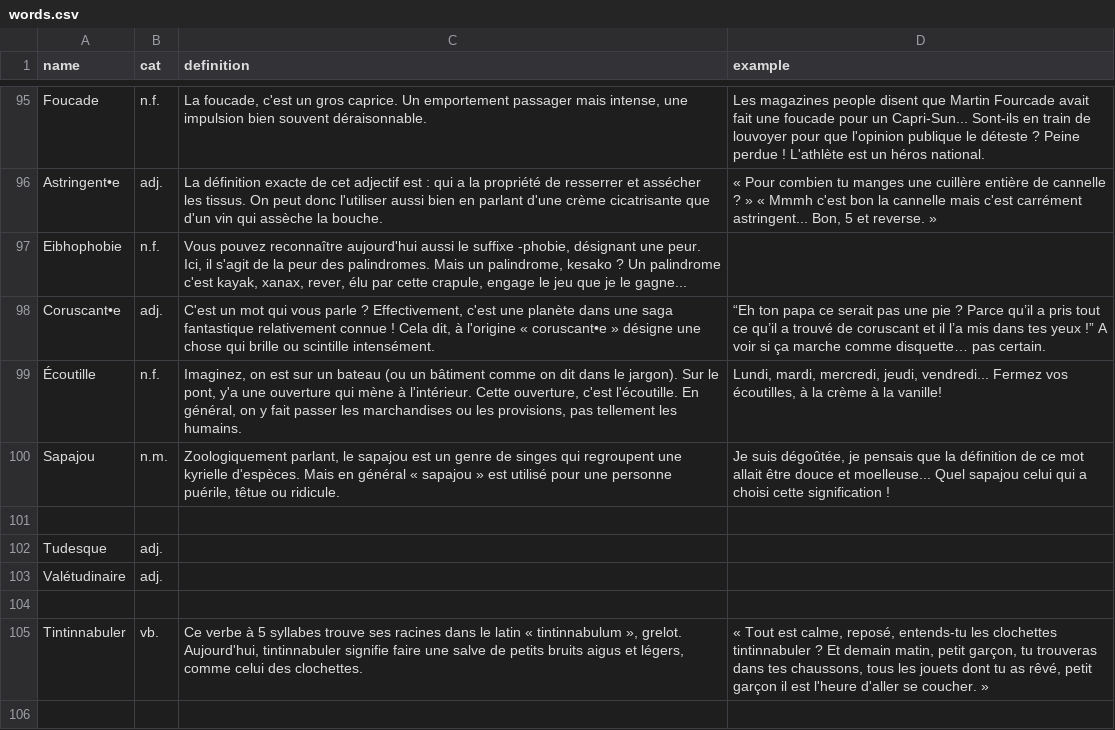
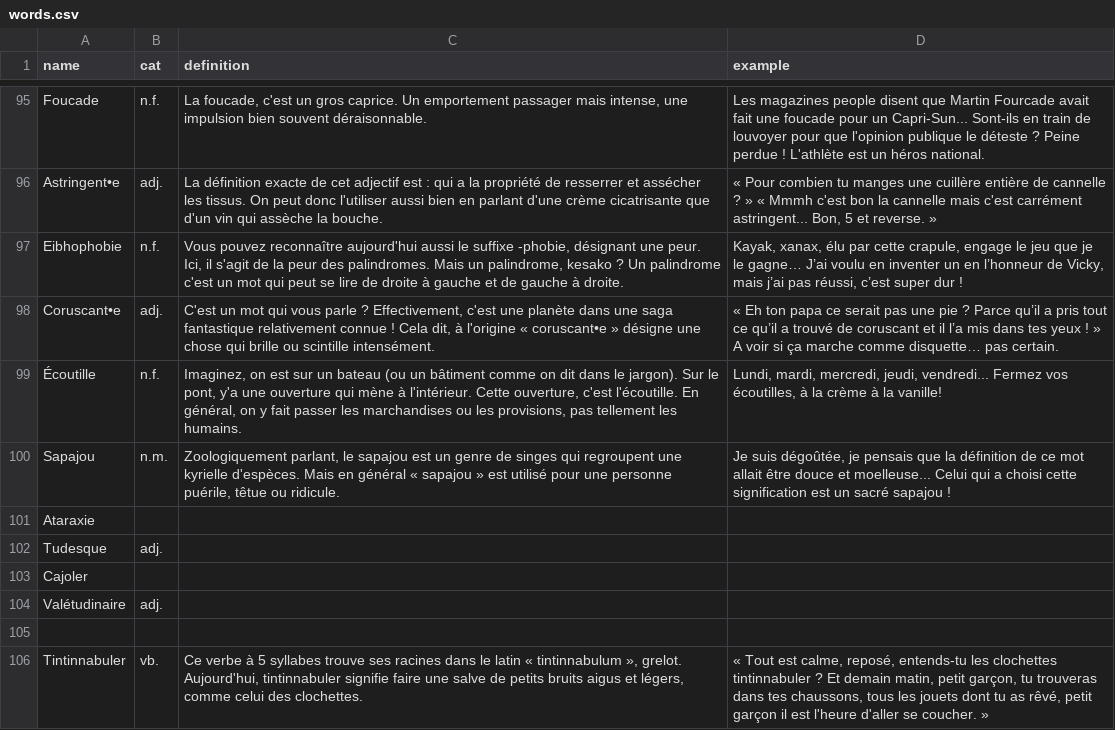
Before and after one commit to Thorgrue/loquacious, a CSV file: words.csv, drawn as a sheet; only a part is shown, gaps mark what is left out.

Commit message:
update

```diff
--- a/words.csv
+++ b/words.csv
@@ -96,8 +96,9 @@ Foucade,n.f.,"La foucade, c'est un gros caprice. Un emportement passager mais in
 Astringent•e,adj.,"La définition exacte de cet adjectif est : qui a la propriété de resserrer et assécher les tissus. On peut donc l'utiliser aussi bien en parlant d'une crème cicatrisante que d'un vin qui assèche la bouche.","« Pour combien tu manges une cuillère entière de cannelle ? » « Mmmh c'est bon la cannelle mais c'est carrément astringent... Bon, 5 et reverse. »"
-Eibhophobie,n.f.,"Vous pouvez reconnaître aujourd'hui aussi le suffixe -phobie, désignant une peur. Ici, il s'agit de la peur des palindromes. Mais un palindrome, kesako ? Un palindrome c'est kayak, xanax, rever, élu par cette crapule, engage le jeu que je le gagne..."
-Coruscant•e,adj.,"C'est un mot qui vous parle ? Effectivement, c'est une planète dans une saga fantastique relativement connue ! Cela dit, à l'origine « coruscant•e » désigne une chose qui brille ou scintille intensément.","“Eh ton papa ce serait pas une pie ? Parce qu’il a pris tout ce qu’il a trouvé de coruscant et il l’a mis dans tes yeux !” A voir si ça marche comme disquette… pas certain."
+Eibhophobie,n.f.,"Vous pouvez reconnaître aujourd'hui aussi le suffixe -phobie, désignant une peur. Ici, il s'agit de la peur des palindromes. Mais un palindrome, kesako ? Un palindrome c'est un mot qui peut se lire de droite à gauche et de gauche à droite.","Kayak, xanax, élu par cette crapule, engage le jeu que je le gagne… J’ai voulu en inventer un en l’honneur de Vicky, mais j’ai pas réussi, c’est super dur !"
+Coruscant•e,adj.,"C'est un mot qui vous parle ? Effectivement, c'est une planète dans une saga fantastique relativement connue ! Cela dit, à l'origine « coruscant•e » désigne une chose qui brille ou scintille intensément.","« Eh ton papa ce serait pas une pie ? Parce qu’il a pris tout ce qu’il a trouvé de coruscant et il l’a mis dans tes yeux ! » A voir si ça marche comme disquette… pas certain."
 Écoutille,n.f.,"Imaginez, on est sur un bateau (ou un bâtiment comme on dit dans le jargon). Sur le pont, y'a une ouverture qui mène à l'intérieur. Cette ouverture, c'est l'écoutille. En général, on y fait passer les marchandises ou les provisions, pas tellement les humains.","Lundi, mardi, mercredi, jeudi, vendredi... Fermez vos écoutilles, à la crème à la vanille!"
-Sapajou,n.m.,"Zoologiquement parlant, le sapajou est un genre de singes qui regroupent une kyrielle d'espèces. Mais en général « sapajou » est utilisé pour une personne puérile, têtue ou ridicule.","Je suis dégoûtée, je pensais que la définition de ce mot allait être douce et moelleuse... Quel sapajou celui qui a choisi cette signification !"
-
+Sapajou,n.m.,"Zoologiquement parlant, le sapajou est un genre de singes qui regroupent une kyrielle d'espèces. Mais en général « sapajou » est utilisé pour une personne puérile, têtue ou ridicule.","Je suis dégoûtée, je pensais que la définition de ce mot allait être douce et moelleuse... Celui qui a choisi cette signification est un sacré sapajou !"
+Ataraxie,
 Tudesque,adj.,"",""
+Cajoler,
 Valétudinaire,adj.,"",""
```
